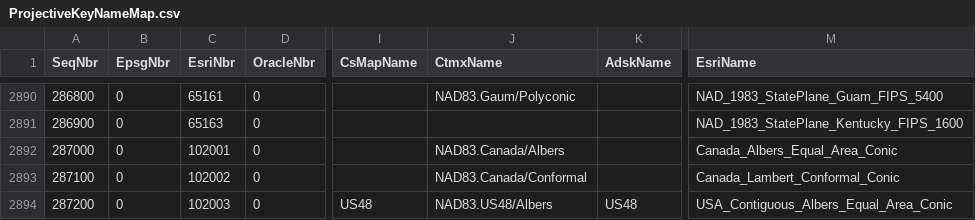
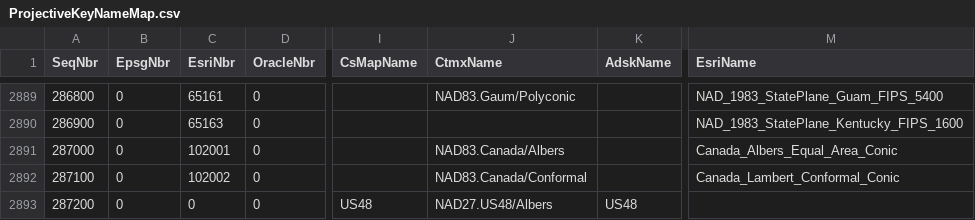
Before and after one commit to jumpinjackie/cs-map, a CSV file: CsMapDev/Data/ProjectiveKeyNameMap.csv, drawn as a sheet; only a part is shown, gaps mark what is left out; addresses are those after the commit; the diff covers the shown part only; the diff names each change by its address in the sheet, - before the commit and + after, or states it on an @@ line.

```diff
--- a/CsMapDev/Data/ProjectiveKeyNameMap.csv
+++ b/CsMapDev/Data/ProjectiveKeyNameMap.csv
-C2893 (EsriNbr): 102003
+C2893 (EsriNbr): 0
-J2893 (CtmxName): NAD83.US48/Albers
+J2893 (CtmxName): NAD27.US48/Albers
-M2893 (EsriName): USA_Contiguous_Albers_Equal_Area_Conic
+M2893 (EsriName): (empty)
```
Also changed, not shown: 1 added row, 1 removed row and 12 edited cells elsewhere in this file, CsMapDev/Data/GeographicKeyNameMap.csv, CsMapDev/Data/ProjectionKeyNameMap.csv, 11 other files.
